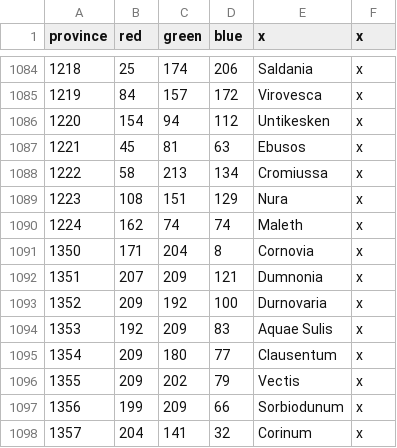
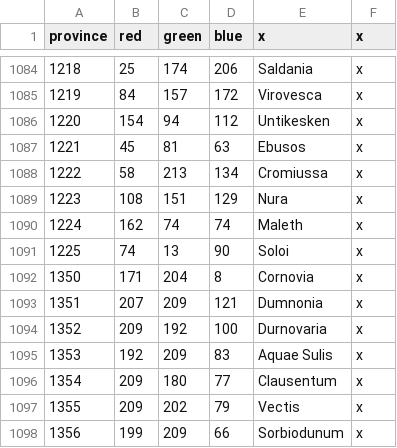
Before and after one commit to rickinator9/Diadochi-Kings, a CSV file: map/definition.csv, drawn as a sheet; only a part is shown, gaps mark what is left out; the shorter side is filled out with more unchanged rows.

```diff
--- a/map/definition.csv
+++ b/map/definition.csv
@@ -1090,2 +1090,3 @@ province;red;green;blue;x;x
 1224;162;74;74;Maleth;x
+1225;74;13;90;Soloi;x
 1350;171;204;8;Cornovia;x
```
Also changed, not shown: localisation/BARONIES.csv, localisation/COUNTIES.csv, 8 other files.
